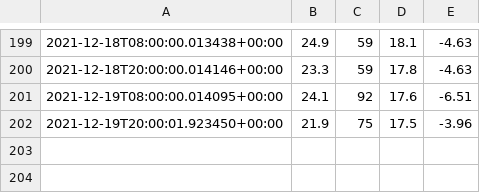
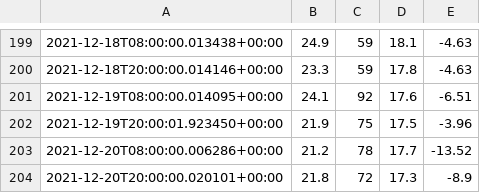
Before and after one commit to petebdeblois/Home-AssistantConfig, a CSV file: data/avg_humidity.csv, drawn as a sheet; only a part is shown, gaps mark what is left out; the diff names each change by its address in the sheet, - before the commit and + after, or states it on an @@ line.

```diff
--- a/data/avg_humidity.csv
+++ b/data/avg_humidity.csv
+row 203: 2021-12-20T08:00:00.006286+00:00 | 21.2 | 78 | 17.7 | -13.52
+row 204: 2021-12-20T20:00:00.020101+00:00 | 21.8 | 72 | 17.3 | -8.9
```
Also changed, not shown: 1 other file.
